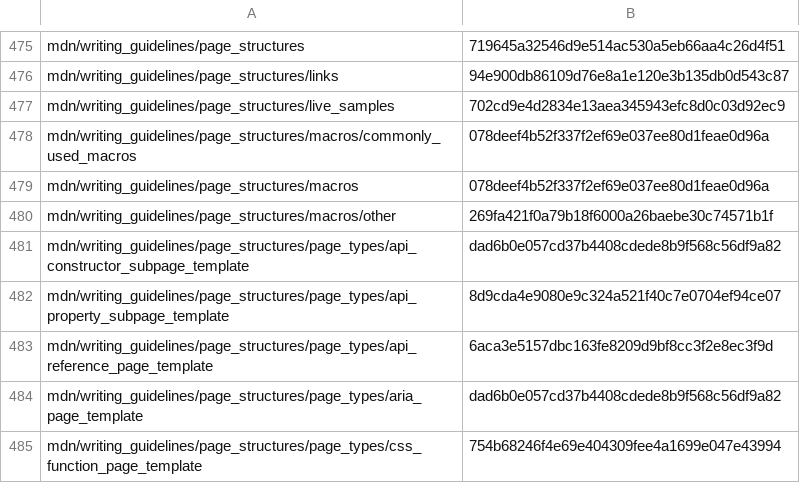
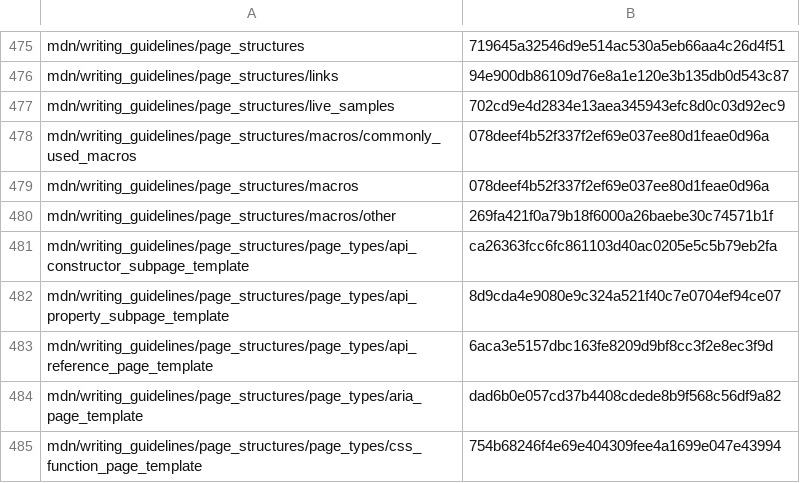
Before and after one commit to tristantheb/history-content-stats, a CSV file: history/logs-es.csv, drawn as a sheet; only a part is shown, gaps mark what is left out.

```diff
--- a/history/logs-es.csv
+++ b/history/logs-es.csv
@@ -480,3 +480,3 @@ mdn/writing_guidelines/page_structures/macros,078deef4b52f337f2ef69e037ee80d1fea
 mdn/writing_guidelines/page_structures/macros/other,269fa421f0a79b18f6000a26baebe30c74571b1f
-mdn/writing_guidelines/page_structures/page_types/api_constructor_subpage_template,dad6b0e057cd37b4408cdede8b9f568c56df9a82
+mdn/writing_guidelines/page_structures/page_types/api_constructor_subpage_template,ca26363fcc6fc861103d40ac0205e5c5b79eb2fa
 mdn/writing_guidelines/page_structures/page_types/api_property_subpage_template,8d9cda4e9080e9c324a521f40c7e0704ef94ce07
```
Also changed, not shown: history/logs-ja.csv, statistics/parity-de.csv, 3 other files.
